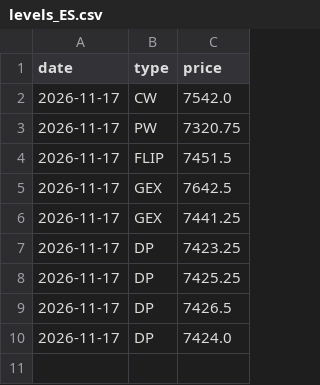
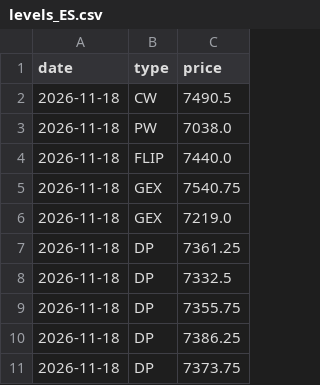
Before and after one commit to agustinooo/perseus-levels, a CSV file: levels_ES.csv, drawn as a sheet.

Commit message:
levels 2026-11-18 10:03 ET

```diff
--- a/levels_ES.csv
+++ b/levels_ES.csv
@@ -1,10 +1,11 @@
 date,type,price
-2026-11-17,CW,7542.0
-2026-11-17,PW,7320.75
-2026-11-17,FLIP,7451.5
-2026-11-17,GEX,7642.5
-2026-11-17,GEX,7441.25
-2026-11-17,DP,7423.25
-2026-11-17,DP,7425.25
-2026-11-17,DP,7426.5
-2026-11-17,DP,7424.0
+2026-11-18,CW,7490.5
+2026-11-18,PW,7038.0
+2026-11-18,FLIP,7440.0
+2026-11-18,GEX,7540.75
+2026-11-18,GEX,7219.0
+2026-11-18,DP,7361.25
+2026-11-18,DP,7332.5
+2026-11-18,DP,7355.75
+2026-11-18,DP,7386.25
+2026-11-18,DP,7373.75
```
Also changed, not shown: levels_NQ.csv.
